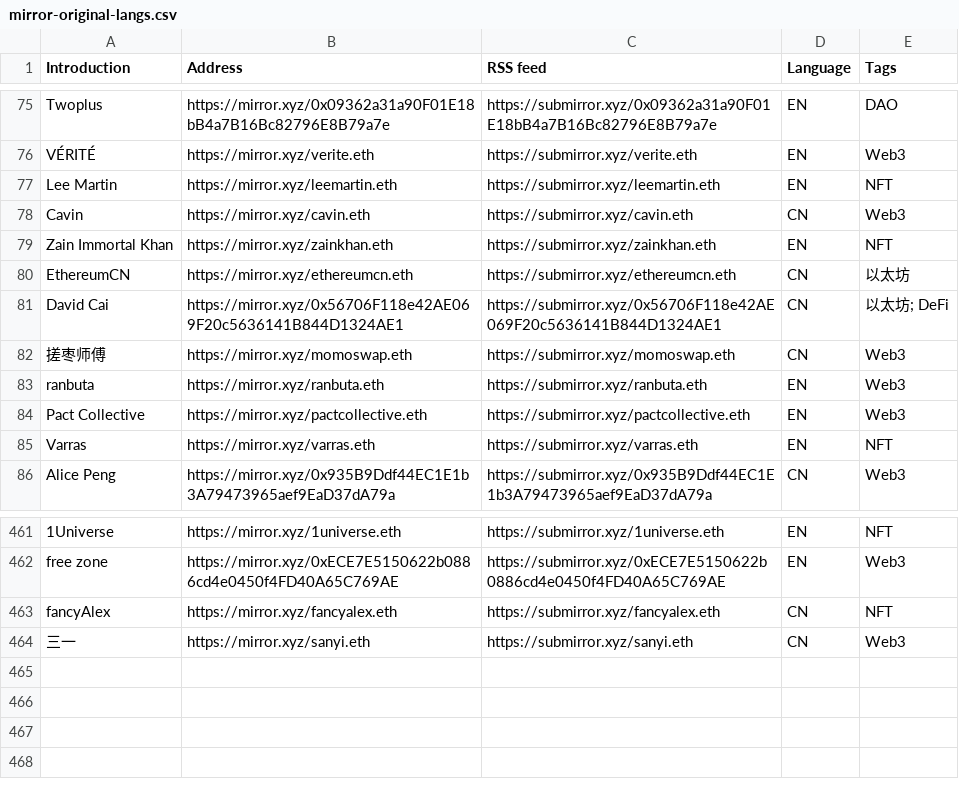
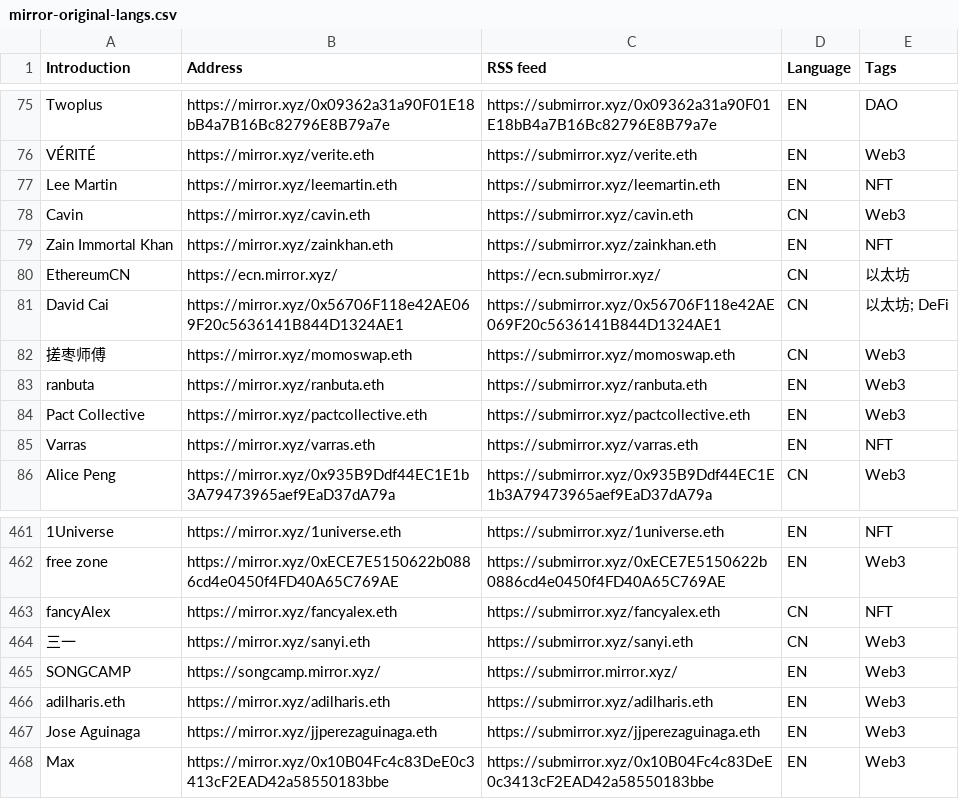
Before and after one commit to dbarobin/awesome-mirror, a CSV file: mirror-original-langs.csv, drawn as a sheet; only a part is shown, gaps mark what is left out.

Commit message:
Add multiple feed

```diff
--- a/mirror-original-langs.csv
+++ b/mirror-original-langs.csv
@@ -79,3 +79,3 @@ Cavin, https://mirror.xyz/cavin.eth, https://submirror.xyz/cavin.eth, CN, Web3
 Zain Immortal Khan, https://mirror.xyz/zainkhan.eth, https://submirror.xyz/zainkhan.eth, EN,  NFT
-EthereumCN, https://mirror.xyz/ethereumcn.eth, https://submirror.xyz/ethereumcn.eth, CN, 以太坊
+EthereumCN, https://ecn.mirror.xyz/, https://ecn.submirror.xyz/, CN, 以太坊
 David Cai, https://mirror.xyz/0x56706F118e42AE069F20c5636141B844D1324AE1, https://submirror.xyz/0x56706F118e42AE069F20c5636141B844D1324AE1, CN, 以太坊; DeFi
@@ -464 +464,5 @@ fancyAlex, https://mirror.xyz/fancyalex.eth, https://submirror.xyz/fancyalex.eth
 三一, https://mirror.xyz/sanyi.eth, https://submirror.xyz/sanyi.eth, CN, Web3
+SONGCAMP, https://songcamp.mirror.xyz/, https://submirror.mirror.xyz/, EN, Web3
+adilharis.eth, https://mirror.xyz/adilharis.eth, https://submirror.xyz/adilharis.eth, EN, Web3
+Jose Aguinaga, https://mirror.xyz/jjperezaguinaga.eth, https://submirror.xyz/jjperezaguinaga.eth, EN, Web3
+Max, https://mirror.xyz/0x10B04Fc4c83DeE0c3413cF2EAD42a58550183bbe, https://submirror.xyz/0x10B04Fc4c83DeE0c3413cF2EAD42a58550183bbe, EN, Web3
```
Also changed, not shown: mirror-original.csv.
